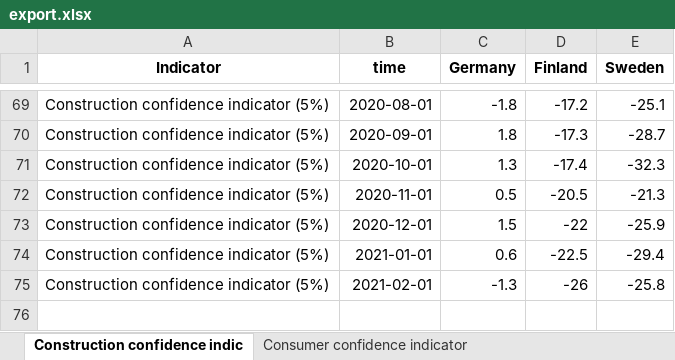
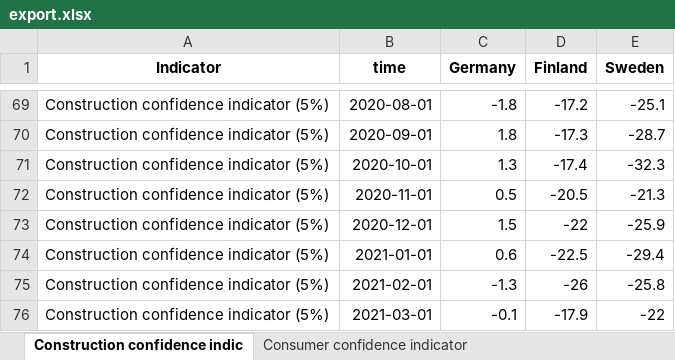
Before and after one commit to robonomist/robonomistClient, an Excel workbook: README_files/export.xlsx, sheet Construction confidence indic, drawn as a sheet; only a part is shown, gaps mark what is left out; values as stored, in another font and other column widths than the file's, no borders; the diff names each change by its address in the sheet, - before the commit and + after, or states it on an @@ line.

```diff
--- a/README_files/export.xlsx (sheet Construction confidence indic)
+++ b/README_files/export.xlsx (sheet Construction confidence indic)
+row 76: Construction confidence indicator (5%) | 2021-03-01 | -0.1 | -17.9 | -22
```
Also changed, not shown: sheet Consumer confidence indicator, sheet Services confidence indicator, sheet Industrial confidence indicat, sheet Retail trade confidence indic, sheet The Economic sentiment indica, sheet The Employment expectations i, 10 other files.
